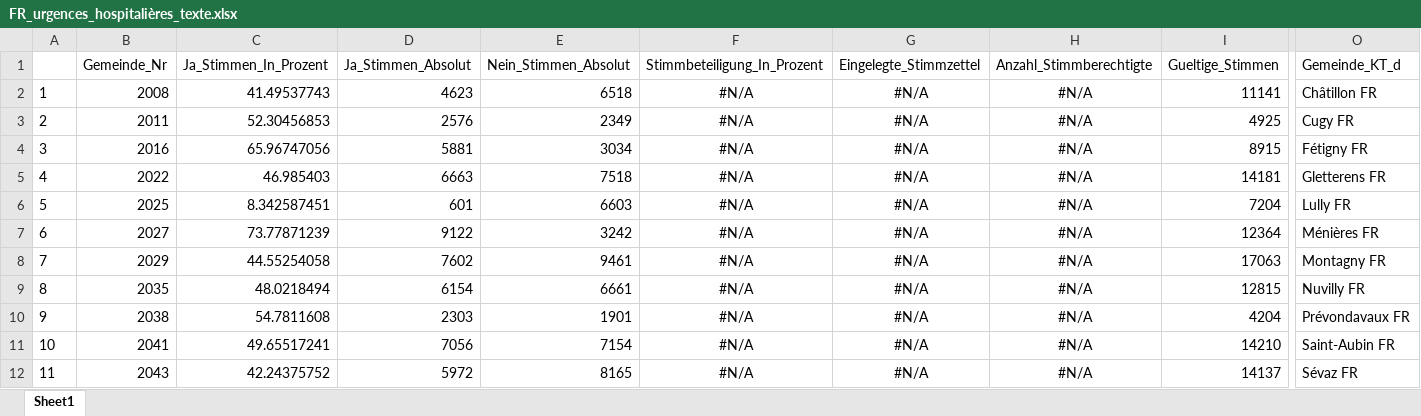
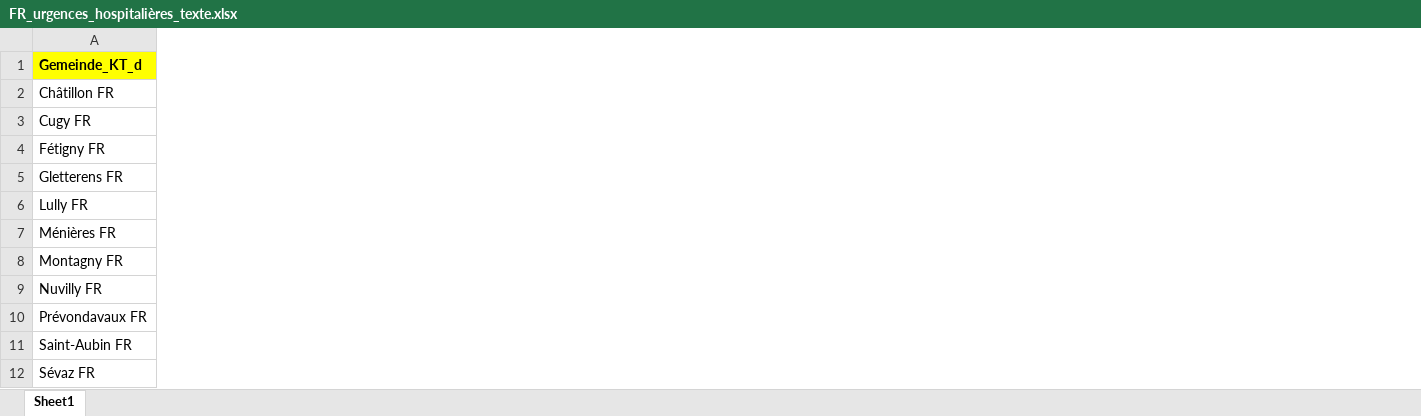
Before and after one commit to awp-finanznachrichten/lena_juni2024, an Excel workbook: Texte/FR_urgences_hospitalières_texte.xlsx, sheet Sheet1, drawn as a sheet; only a part is shown, gaps mark what is left out; values as stored, in another font and other column widths than the file's, no borders; removed rows and columns are numbered as before the commit, all else as after; the diff covers the shown part only; the diff names each change by its address in the sheet, - before the commit and + after, or states it on an @@ line.

```diff
--- a/Texte/FR_urgences_hospitalières_texte.xlsx (sheet Sheet1)
+++ b/Texte/FR_urgences_hospitalières_texte.xlsx (sheet Sheet1)
-column A, rows 2-12: 1 | 2 | 3 | 4 | 5 | 6 | 7 | 8 | 9 | 10 | 11
-column B (Gemeinde_Nr), rows 2-12: 2008 | 2011 | 2016 | 2022 | 2025 | 2027 | 2029 | 2035 | 2038 | 2041 | 2043
-column C (Ja_Stimmen_In_Prozent), rows 2-12: 41.49537743 | 52.30456853 | 65.96747056 | 46.985403 | 8.342587451 | 73.77871239 | 44.55254058 | 48.0218494 | 54.7811608 | 49.65517241 | 42.24375752
-column D (Ja_Stimmen_Absolut), rows 2-12: 4623 | 2576 | 5881 | 6663 | 601 | 9122 | 7602 | 6154 | 2303 | 7056 | 5972
-column E (Nein_Stimmen_Absolut), rows 2-12: 6518 | 2349 | 3034 | 7518 | 6603 | 3242 | 9461 | 6661 | 1901 | 7154 | 8165
-column F (Stimmbeteiligung_In_Prozent), rows 2-12: all #N/A
-column G (Eingelegte_Stimmzettel), rows 2-12: all #N/A
-column H (Anzahl_Stimmberechtigte), rows 2-12: all #N/A
-column I (Gueltige_Stimmen), rows 2-12: 11141 | 4925 | 8915 | 14181 | 7204 | 12364 | 17063 | 12815 | 4204 | 14210 | 14137
@@ A1 fill: none → #FFFF00, bold: off → on @@
```
Also changed, not shown: 30 removed columns and cell formats elsewhere in this sheet, Texte/AG_Klimaparagraph_texte.xlsx, Texte/CH_Energieversorgung_texte.xlsx, 13 other files.
